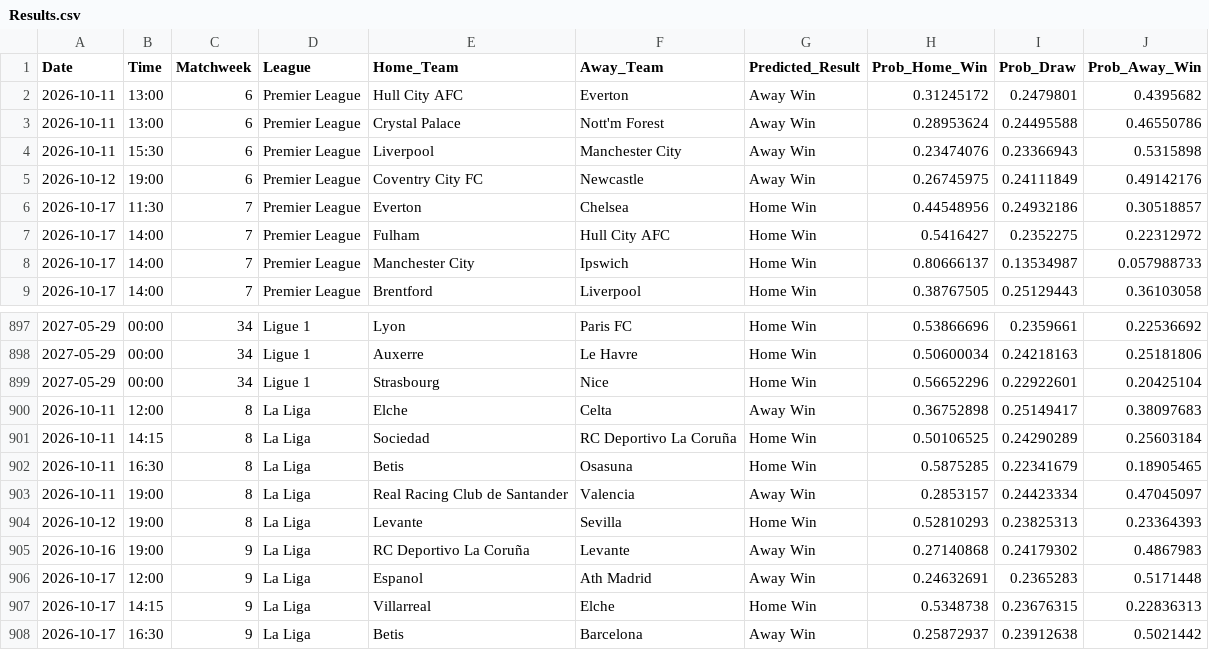
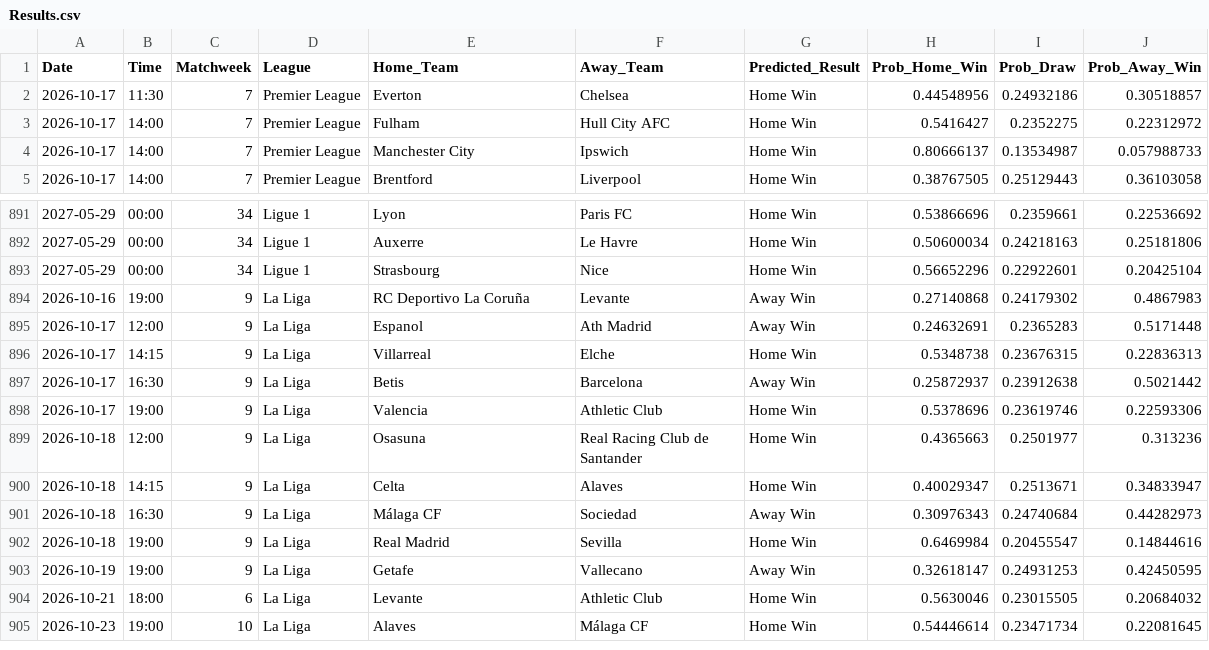
Before and after one commit to tl0375/PredictingFootballMatchesWorkflow, a CSV file: Results.csv, drawn as a sheet; only a part is shown, gaps mark what is left out; the shorter side is filled out with more unchanged rows; the diff covers the shown part only.

```diff
--- a/Results.csv
+++ b/Results.csv
@@ -1,6 +1,2 @@
 Date,Time,Matchweek,League,Home_Team,Away_Team,Predicted_Result,Prob_Home_Win,Prob_Draw,Prob_Away_Win
-2026-10-11,13:00,6,Premier League,Hull City AFC,Everton,Away Win,0.31245172,0.2479801,0.4395682
-2026-10-11,13:00,6,Premier League,Crystal Palace,Nott'm Forest,Away Win,0.28953624,0.24495588,0.46550786
-2026-10-11,15:30,6,Premier League,Liverpool,Manchester City,Away Win,0.23474076,0.23366943,0.5315898
-2026-10-12,19:00,6,Premier League,Coventry City FC,Newcastle,Away Win,0.26745975,0.24111849,0.49142176
 2026-10-17,11:30,7,Premier League,Everton,Chelsea,Home Win,0.44548956,0.24932186,0.30518857
@@ -899,7 +893,2 @@ Date,Time,Matchweek,League,Home_Team,Away_Team,Predicted_Result,Prob_Home_Win,Pr
 2027-05-29,00:00,34,Ligue 1,Strasbourg,Nice,Home Win,0.56652296,0.22922601,0.20425104
-2026-10-11,12:00,8,La Liga,Elche,Celta,Away Win,0.36752898,0.25149417,0.38097683
-2026-10-11,14:15,8,La Liga,Sociedad,RC Deportivo La Coruña,Home Win,0.50106525,0.24290289,0.25603184
-2026-10-11,16:30,8,La Liga,Betis,Osasuna,Home Win,0.5875285,0.22341679,0.18905465
-2026-10-11,19:00,8,La Liga,Real Racing Club de Santander,Valencia,Away Win,0.2853157,0.24423334,0.47045097
-2026-10-12,19:00,8,La Liga,Levante,Sevilla,Home Win,0.52810293,0.23825313,0.23364393
 2026-10-16,19:00,9,La Liga,RC Deportivo La Coruña,Levante,Away Win,0.27140868,0.24179302,0.4867983
```
Also changed, not shown: 3 added rows, 5 removed rows and 25 edited cells elsewhere in this file, 1 other file.
